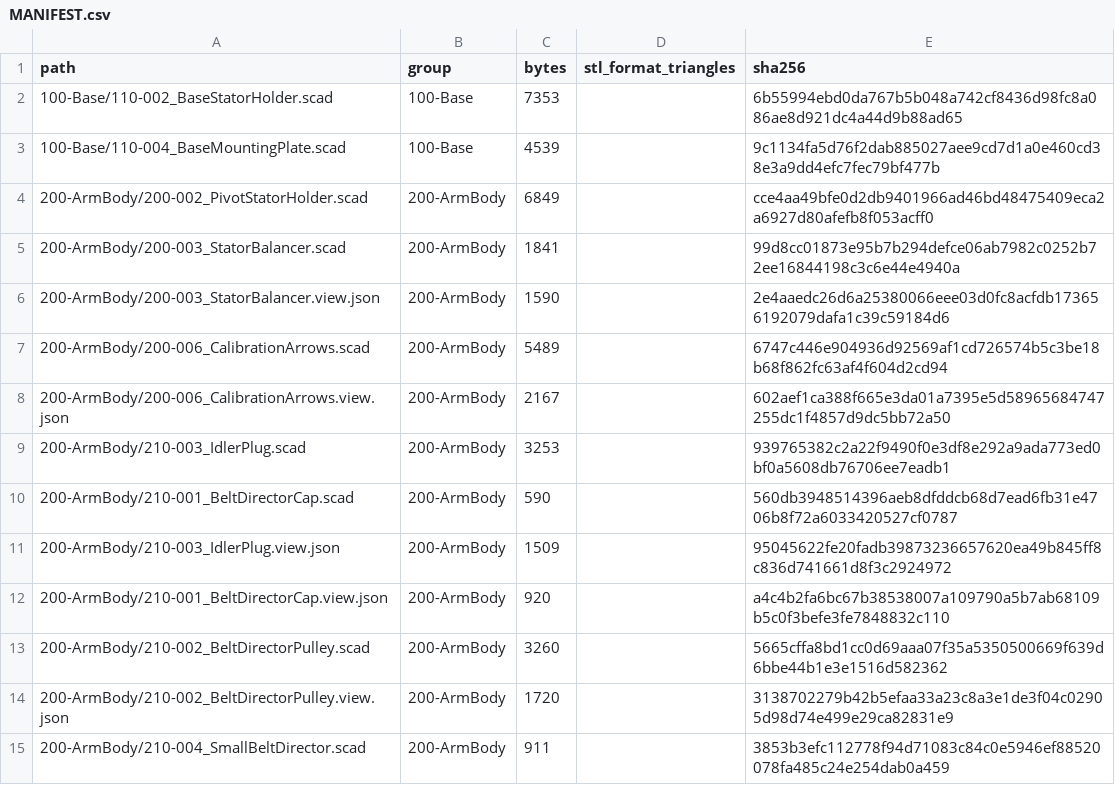
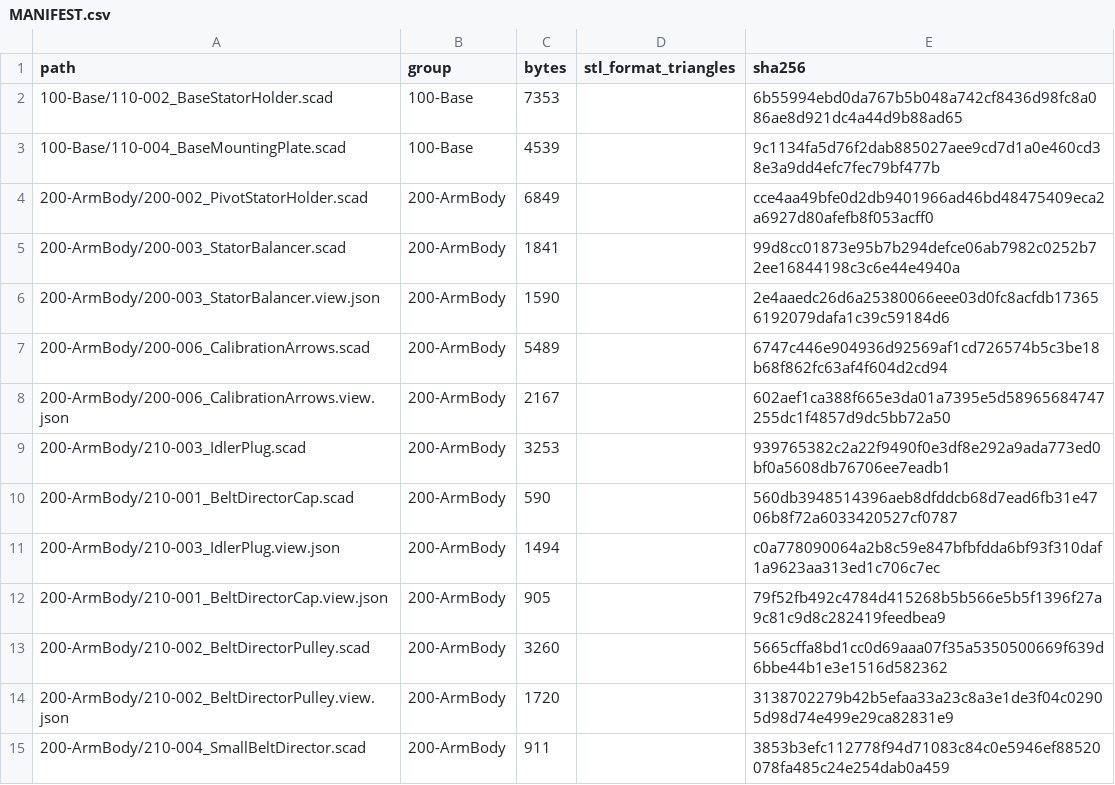
Before and after one commit to morgangalpin/Dexter, a CSV file: Hardware/Models/MANIFEST.csv, drawn as a sheet; only a part is shown; the diff covers the shown part only.

```diff
--- a/Hardware/Models/MANIFEST.csv
+++ b/Hardware/Models/MANIFEST.csv
@@ -10,4 +10,4 @@ path,group,bytes,stl_format_triangles,sha256
 200-ArmBody/210-001_BeltDirectorCap.scad,200-ArmBody,590,,560db3948514396aeb8dfddcb68d7ead6fb31e4706b8f72a6033420527cf0787
-200-ArmBody/210-003_IdlerPlug.view.json,200-ArmBody,1509,,95045622fe20fadb39873236657620ea49b845ff8c836d741661d8f3c2924972
-200-ArmBody/210-001_BeltDirectorCap.view.json,200-ArmBody,920,,a4c4b2fa6bc67b38538007a109790a5b7ab68109b5c0f3befe3fe7848832c110
+200-ArmBody/210-003_IdlerPlug.view.json,200-ArmBody,1494,,c0a778090064a2b8c59e847bfbfdda6bf93f310daf1a9623aa313ed1c706c7ec
+200-ArmBody/210-001_BeltDirectorCap.view.json,200-ArmBody,905,,79f52fb492c4784d415268b5b566e5b5f1396f27a9c81c9d8c282419feedbea9
 200-ArmBody/210-002_BeltDirectorPulley.scad,200-ArmBody,3260,,5665cffa8bd1cc0d69aaa07f35a5350500669f639d6bbe44b1e3e1516d582362
```
Also changed, not shown: 15 added rows and 84 edited cells elsewhere in this file, 8 other files.
